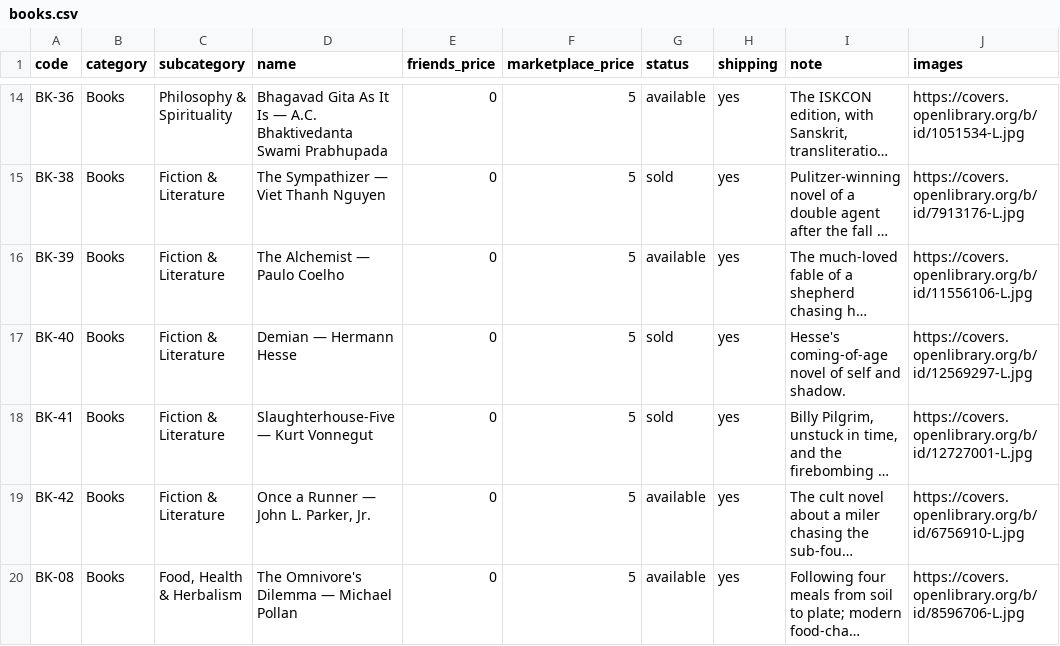
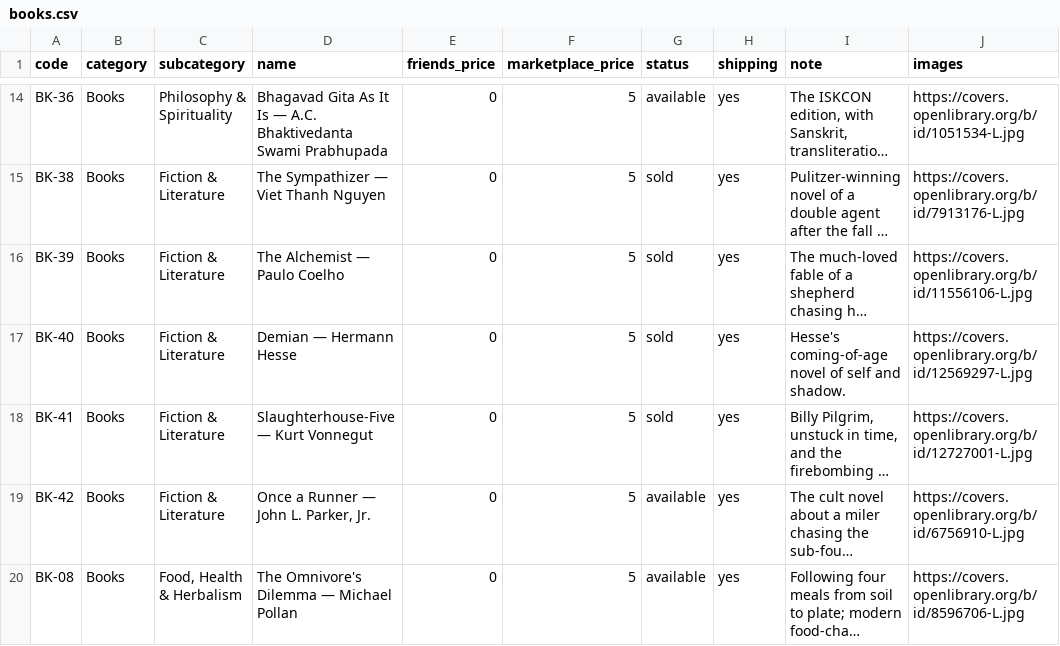
Before and after one commit to gmacfarq/moving-sale, a CSV file: books.csv, drawn as a sheet; only a part is shown, gaps mark what is left out; long unchanged cells end in …; the diff names each change by its address in the sheet, - before the commit and + after, or states it on an @@ line.

```diff
--- a/books.csv
+++ b/books.csv
-G16 (status): available
+G16 (status): sold
```
